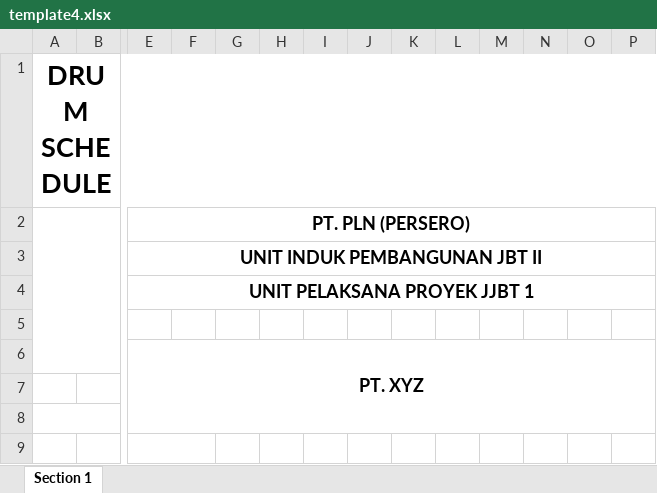
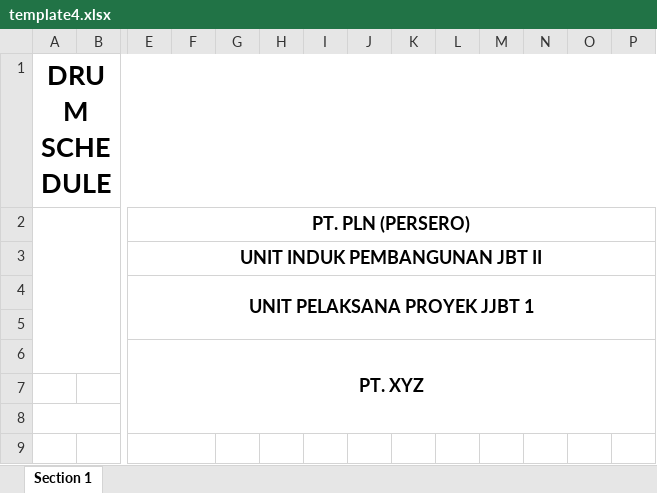
Before and after one commit to danurwenda/towerscheduler, an Excel workbook: templates/output/template4.xlsx, sheet Section 1, drawn as a sheet; only a part is shown, gaps mark what is left out; values as stored, in another font and other column widths than the file's, no borders; charts and pictures not drawn; the diff names each change by its address in the sheet, - before the commit and + after, or states it on an @@ line.

```diff
--- a/templates/output/template4.xlsx (sheet Section 1)
+++ b/templates/output/template4.xlsx (sheet Section 1)
-E4:T4 merged
+E4:T5 merged
```
Also changed, not shown: charts or pictures, templates/input/tower_template.xlsx, templates/output/template1.xlsx, 9 other files.
